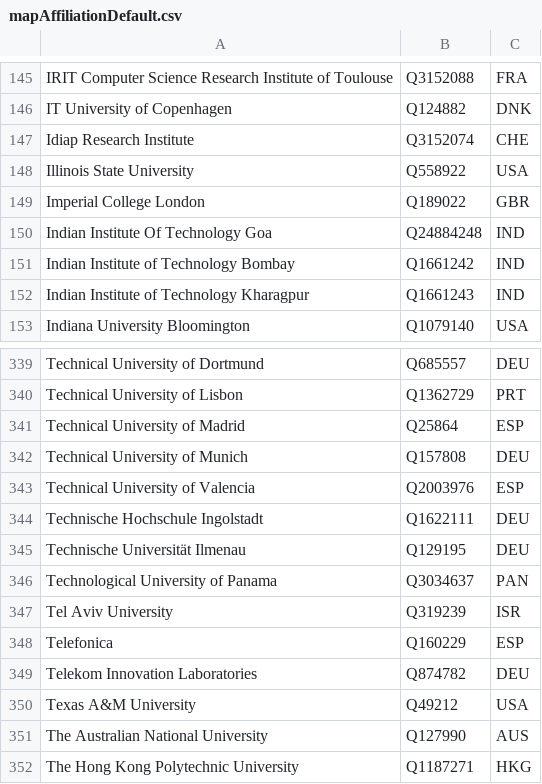
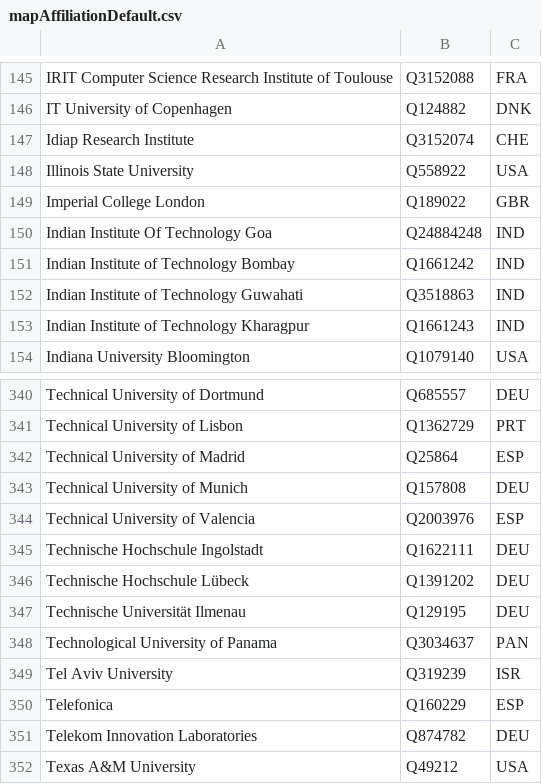
Before and after one commit to sven-mayer/mobilehci-statistics, a CSV file: utils/mapAffiliationDefault.csv, drawn as a sheet; only a part is shown, gaps mark what is left out; the shorter side is filled out with more unchanged rows.

```diff
--- a/utils/mapAffiliationDefault.csv
+++ b/utils/mapAffiliationDefault.csv
@@ -151,2 +151,3 @@ Indian Institute Of Technology Goa,Q24884248,IND
 Indian Institute of Technology Bombay,Q1661242,IND
+Indian Institute of Technology Guwahati,Q3518863,IND
 Indian Institute of Technology Kharagpur,Q1661243,IND
@@ -344,2 +345,3 @@ Technical University of Valencia,Q2003976,ESP
 Technische Hochschule Ingolstadt,Q1622111,DEU
+Technische Hochschule Lübeck,Q1391202,DEU
 Technische Universität Ilmenau,Q129195,DEU
```
Also changed, not shown: utils/mapAffiliation.csv.
